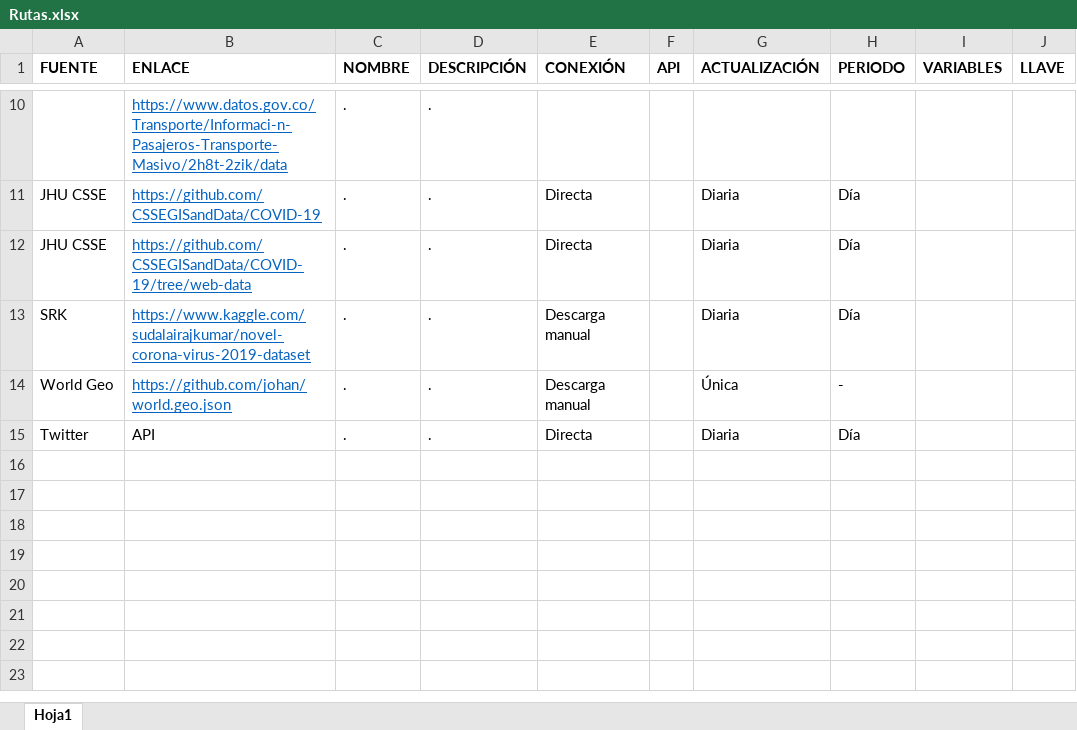
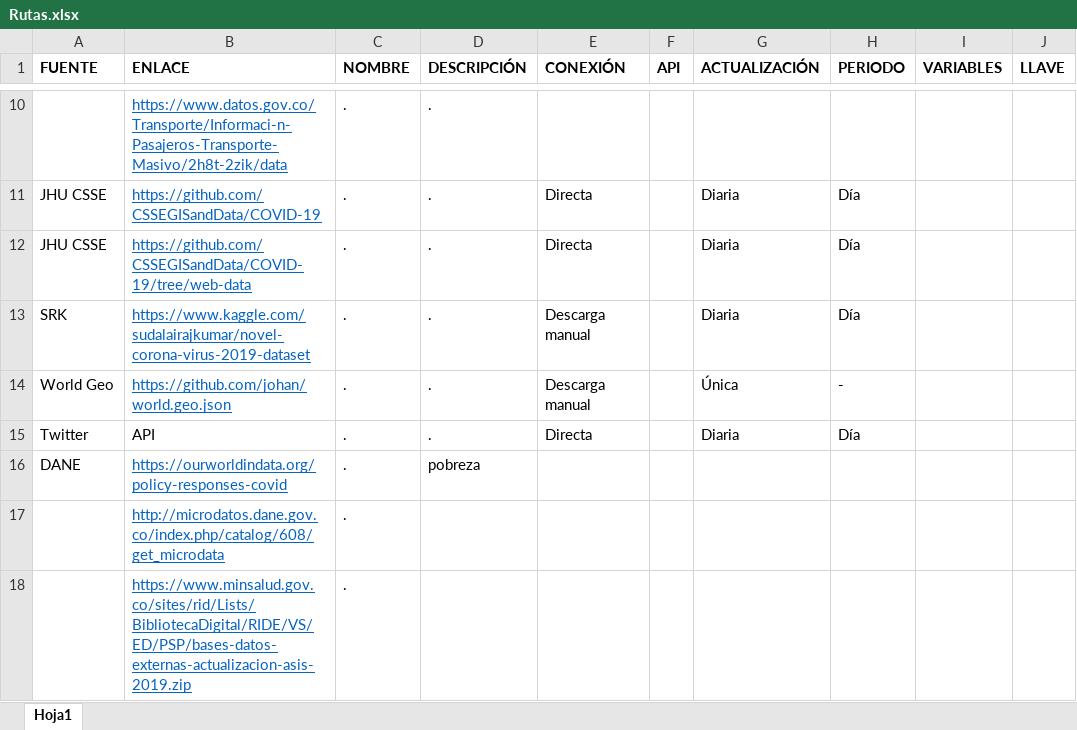
Before and after one commit to AndresFelipeVillabonaLozada/Datos-Colombia, an Excel workbook: help/Rutas.xlsx, sheet Hoja1, drawn as a sheet; only a part is shown, gaps mark what is left out; values as stored, in another font and other column widths than the file's, no borders; the diff names each change by its address in the sheet, - before the commit and + after, or states it on an @@ line.

Commit message:
Update Rutas.xlsx

```diff
--- a/help/Rutas.xlsx (sheet Hoja1)
+++ b/help/Rutas.xlsx (sheet Hoja1)
+row 16: DANE | https://ourworldindata.org/policy-responses-covid | . | pobreza
+row 17:  | http://microdatos.dane.gov.co/index.php/catalog/608/get_microdata | .
+row 18:  | https://www.minsalud.gov.co/sites/rid/Lists/BibliotecaDigital/RIDE/VS/ED/PSP/bases-datos-externas-actualizacion-asis-2019.zip | .
```
